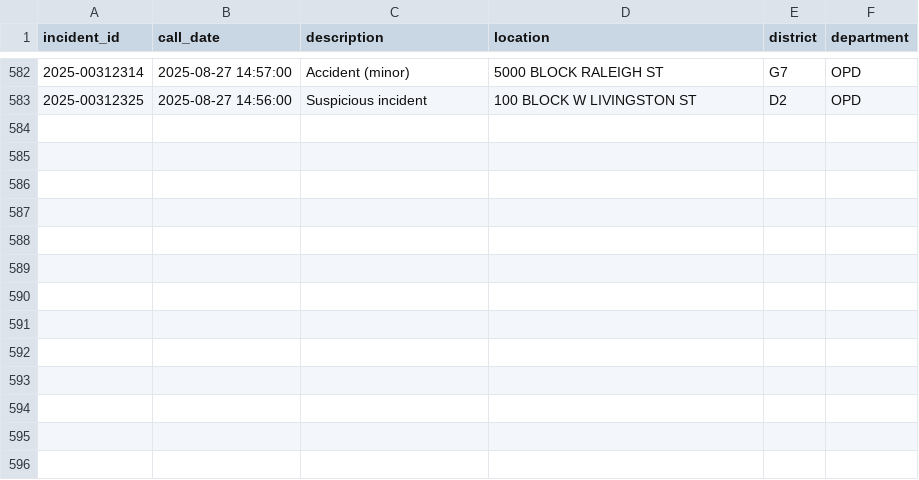
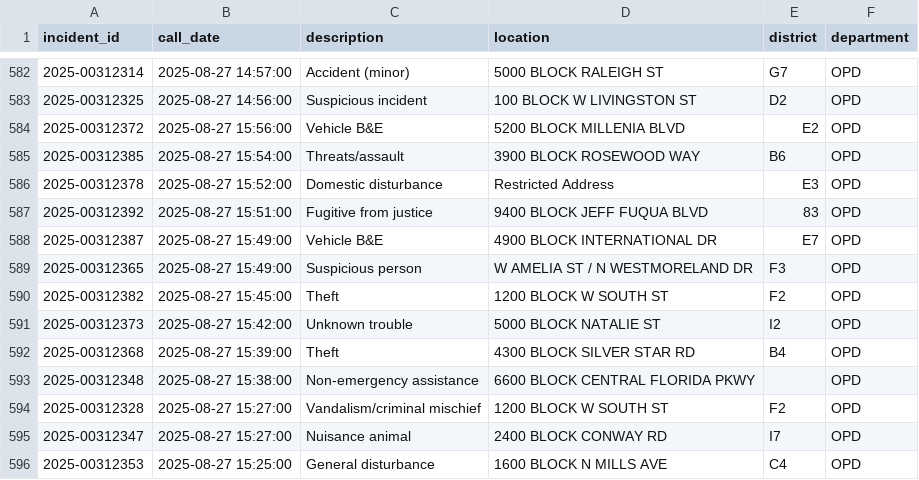
Before and after one commit to mike-lanier/active_calls_actions, a CSV file: data/active_calls.csv, drawn as a sheet; only a part is shown, gaps mark what is left out.

```diff
--- a/data/active_calls.csv
+++ b/data/active_calls.csv
@@ -583 +583,14 @@ incident_id,call_date,description,location,district,department
 2025-00312325,2025-08-27 14:56:00,Suspicious incident,100 BLOCK W LIVINGSTON ST,D2,OPD
+2025-00312372,2025-08-27 15:56:00,Vehicle B&E,5200 BLOCK MILLENIA BLVD,E2,OPD
+2025-00312385,2025-08-27 15:54:00,Threats/assault,3900 BLOCK ROSEWOOD WAY,B6,OPD
+2025-00312378,2025-08-27 15:52:00,Domestic disturbance,Restricted Address,E3,OPD
+2025-00312392,2025-08-27 15:51:00,Fugitive from justice,9400 BLOCK JEFF FUQUA BLVD,83,OPD
+2025-00312387,2025-08-27 15:49:00,Vehicle B&E,4900 BLOCK INTERNATIONAL DR,E7,OPD
+2025-00312365,2025-08-27 15:49:00,Suspicious person,W AMELIA ST / N WESTMORELAND DR,F3,OPD
+2025-00312382,2025-08-27 15:45:00,Theft,1200 BLOCK W SOUTH ST,F2,OPD
+2025-00312373,2025-08-27 15:42:00,Unknown trouble,5000 BLOCK NATALIE ST,I2,OPD
+2025-00312368,2025-08-27 15:39:00,Theft,4300 BLOCK SILVER STAR RD,B4,OPD
+2025-00312348,2025-08-27 15:38:00,Non-emergency assistance,6600 BLOCK CENTRAL FLORIDA PKWY,,OPD
+2025-00312328,2025-08-27 15:27:00,Vandalism/criminal mischief,1200 BLOCK W SOUTH ST,F2,OPD
+2025-00312347,2025-08-27 15:27:00,Nuisance animal,2400 BLOCK CONWAY RD,I7,OPD
+2025-00312353,2025-08-27 15:25:00,General disturbance,1600 BLOCK N MILLS AVE,C4,OPD
```
